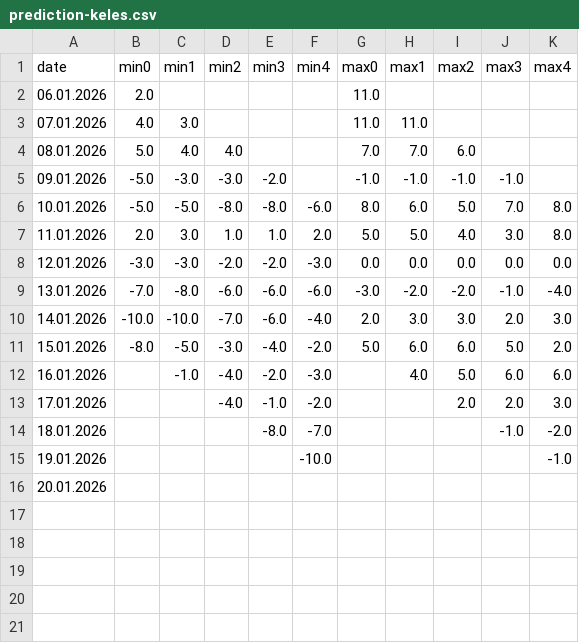
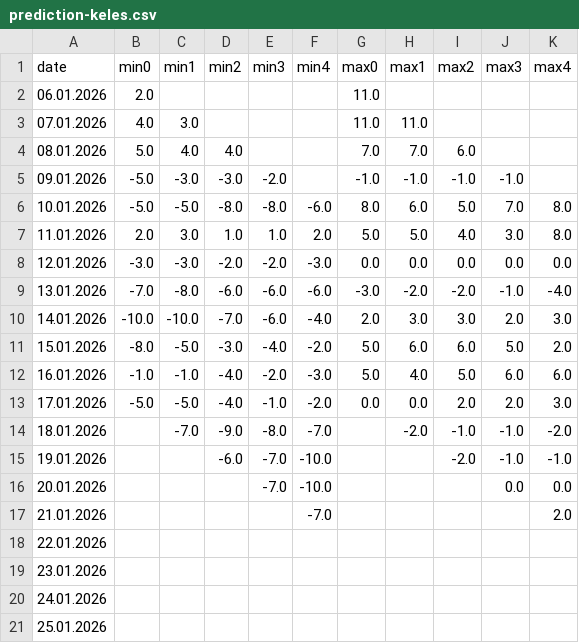
Before and after one commit to MuratorkunN/MLProjects, a CSV file: GIS/MGM Risk Indicator/Other/data/prediction-keles.csv, drawn as a sheet.

Commit message:
updated prediction csv's

```diff
--- a/GIS/MGM Risk Indicator/Other/data/prediction-keles.csv
+++ b/GIS/MGM Risk Indicator/Other/data/prediction-keles.csv
@@ -11,6 +11,11 @@ date,min0,min1,min2,min3,min4,max0,max1,max2,max3,max4
 15.01.2026,-8.0,-5.0,-3.0,-4.0,-2.0,5.0,6.0,6.0,5.0,2.0
-16.01.2026,,-1.0,-4.0,-2.0,-3.0,,4.0,5.0,6.0,6.0
-17.01.2026,,,-4.0,-1.0,-2.0,,,2.0,2.0,3.0
-18.01.2026,,,,-8.0,-7.0,,,,-1.0,-2.0
-19.01.2026,,,,,-10.0,,,,,-1.0
-20.01.2026,,,,,,,,,,
+16.01.2026,-1.0,-1.0,-4.0,-2.0,-3.0,5.0,4.0,5.0,6.0,6.0
+17.01.2026,-5.0,-5.0,-4.0,-1.0,-2.0,0.0,0.0,2.0,2.0,3.0
+18.01.2026,,-7.0,-9.0,-8.0,-7.0,,-2.0,-1.0,-1.0,-2.0
+19.01.2026,,,-6.0,-7.0,-10.0,,,-2.0,-1.0,-1.0
+20.01.2026,,,,-7.0,-10.0,,,,0.0,0.0
+21.01.2026,,,,,-7.0,,,,,2.0
+22.01.2026,,,,,,,,,,
+23.01.2026,,,,,,,,,,
+24.01.2026,,,,,,,,,,
+25.01.2026,,,,,,,,,,
```
Also changed, not shown: GIS/MGM Risk Indicator/Other/data/prediction-buyukorhan.csv, GIS/MGM Risk Indicator/Other/data/prediction-harmancik.csv, 19 other files.
